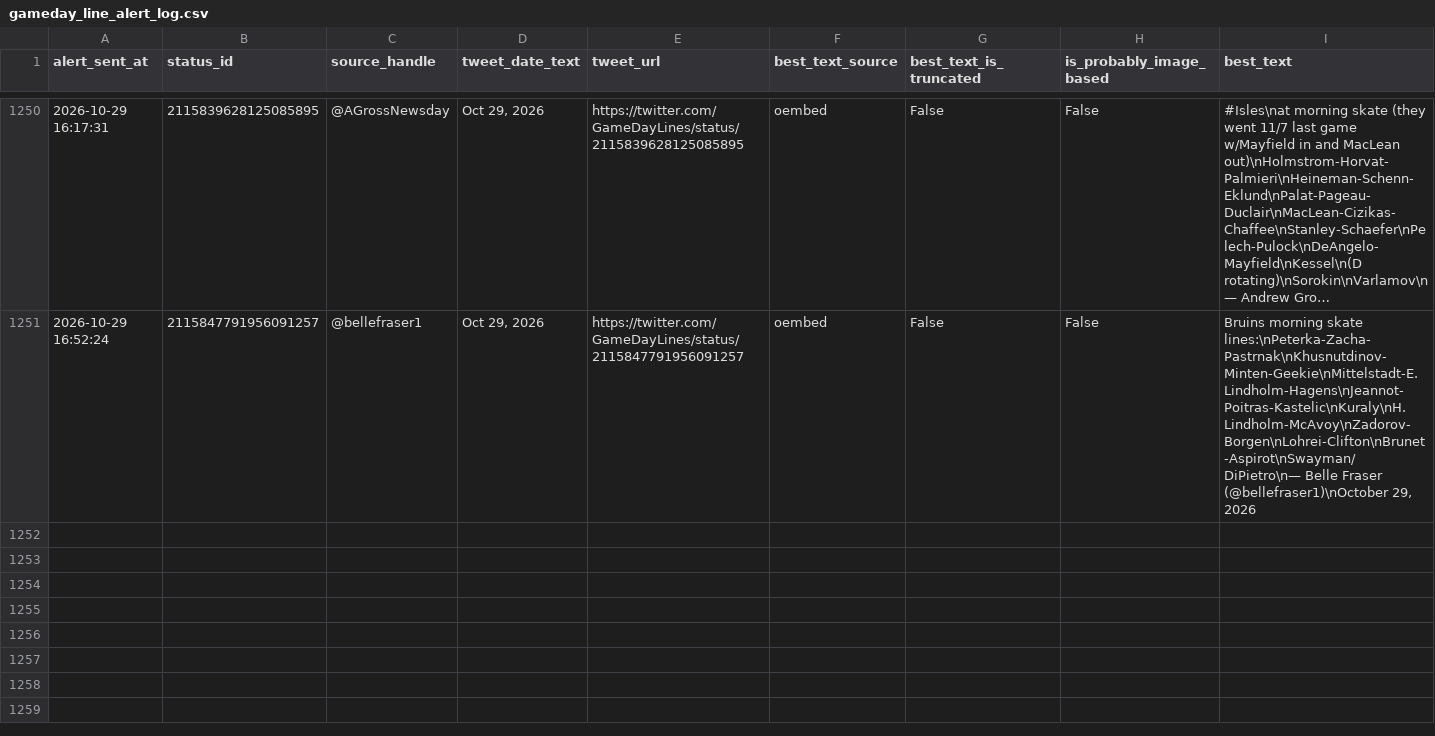
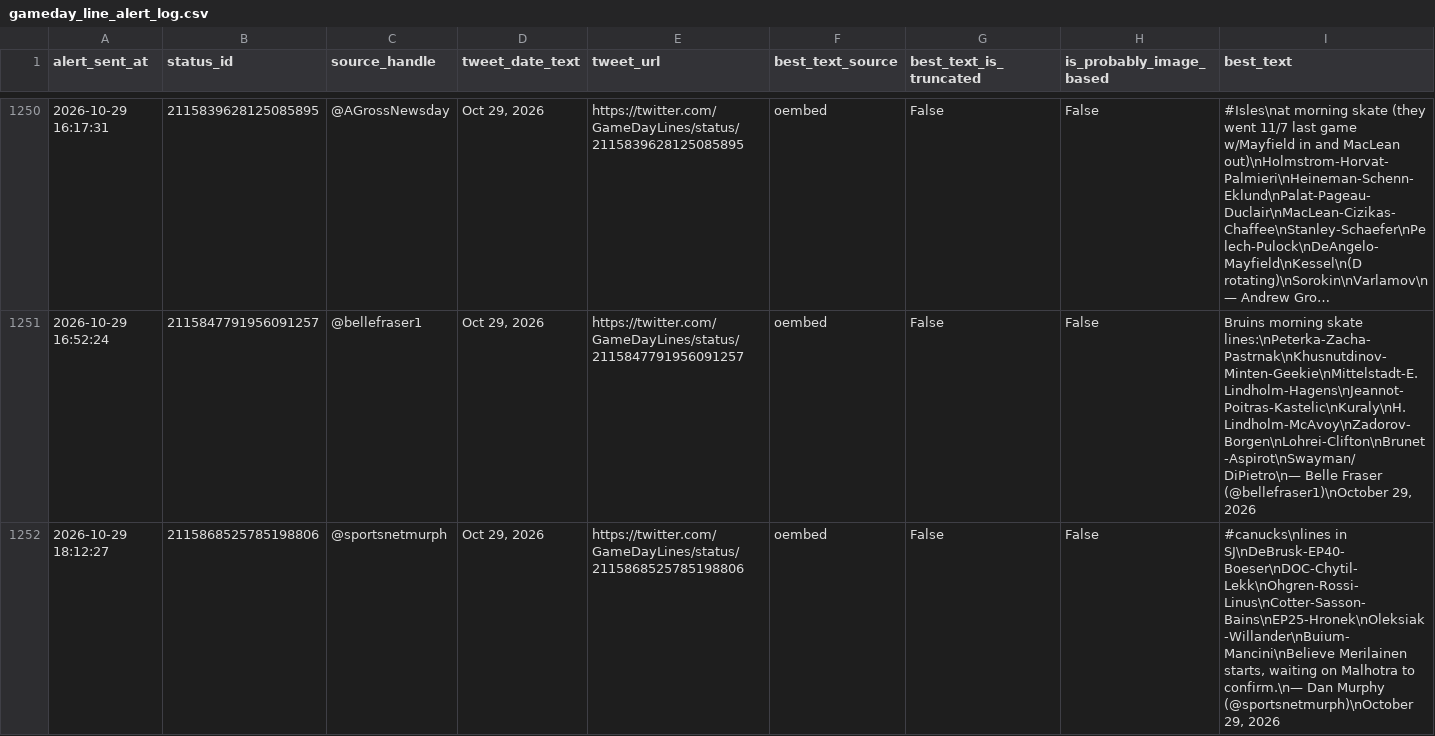
Before and after one commit to ajpayzant/nhl-line-alert-bot, a CSV file: gameday_line_alert_log.csv, drawn as a sheet; only a part is shown, gaps mark what is left out; long unchanged cells end in …; the diff names each change by its address in the sheet, - before the commit and + after, or states it on an @@ line.

```diff
--- a/gameday_line_alert_log.csv
+++ b/gameday_line_alert_log.csv
+row 1252: 2026-10-29 18:12:27 | 2115868525785198806 | @sportsnetmurph | Oct 29, 2026 | https://twitter.com/GameDayLines/status/2115868525785198806 | oembed | False | False | #canucks\nlines in SJ\nDeBrusk-EP40-Boeser\nDOC-Chytil-Lekk\nOhgren-Rossi-Linus\nCotter-Sasson-Bains\nEP25-Hronek\nOleksiak-Willander\nBuium-Mancini\nBelieve Merilainen starts, waiting on Malhotra to confirm.\n— Dan Murphy (@sportsnetmurph)\nOctober 29, 2026
```
Also changed, not shown: 1 other file.
